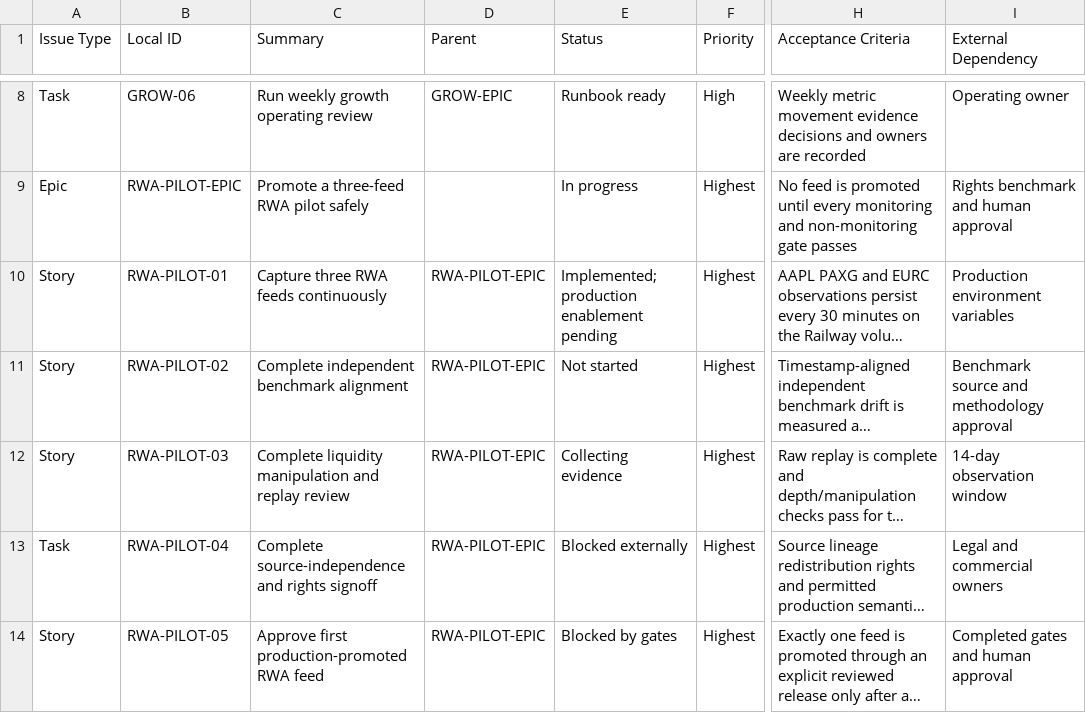
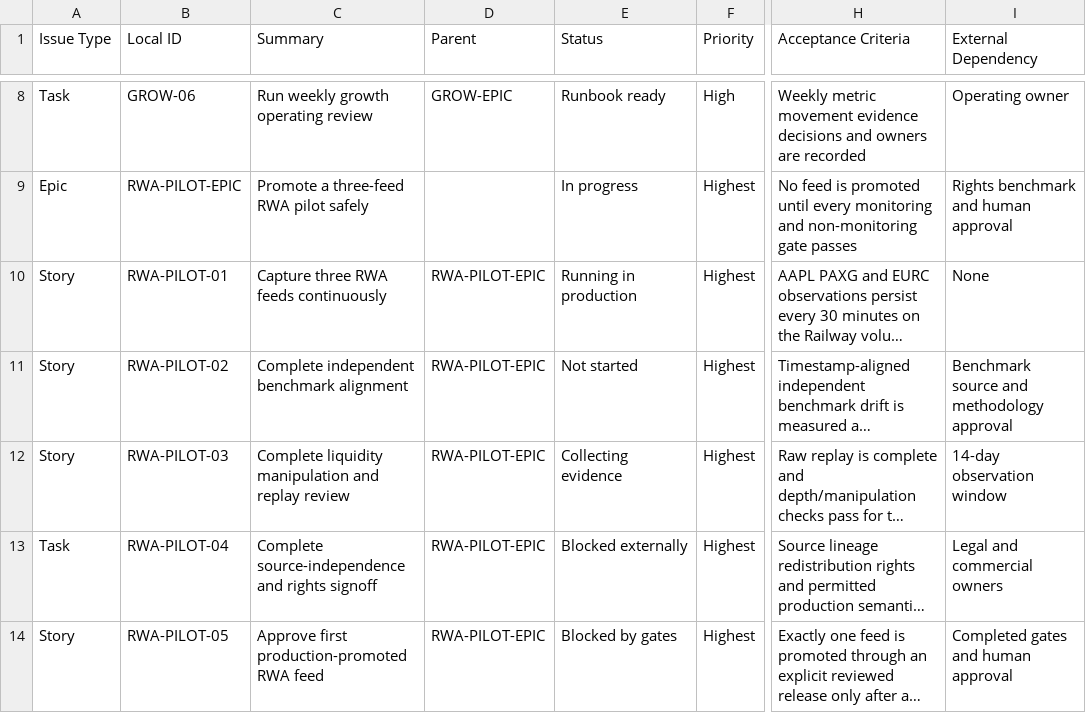
Before and after one commit to jf-cmyk/agentic-payments, a CSV file: deliverables/growth_execution_tickets_2026-07-23.csv, drawn as a sheet; only a part is shown, gaps mark what is left out; long unchanged cells end in …; the diff names each change by its address in the sheet, - before the commit and + after, or states it on an @@ line.

Commit message:
docs: record production growth rollout

```diff
--- a/deliverables/growth_execution_tickets_2026-07-23.csv
+++ b/deliverables/growth_execution_tickets_2026-07-23.csv
-E10 (Status): Implemented; production enablement pending
+E10 (Status): Running in production
-I10 (External Dependency): Production environment variables
+I10 (External Dependency): None
```
Also changed, not shown: 2 other files.
